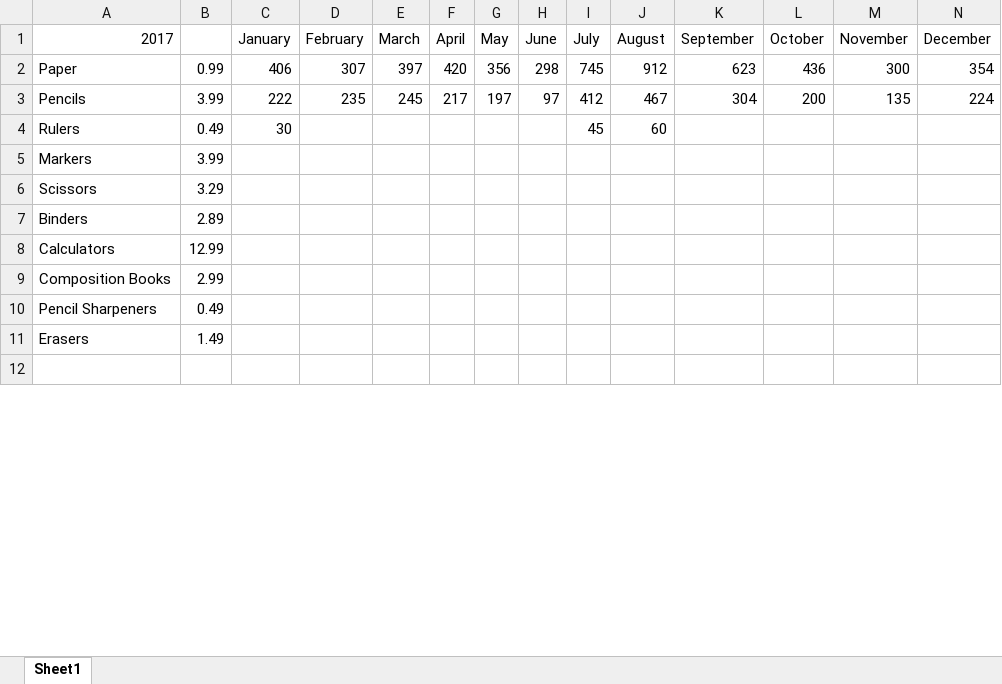
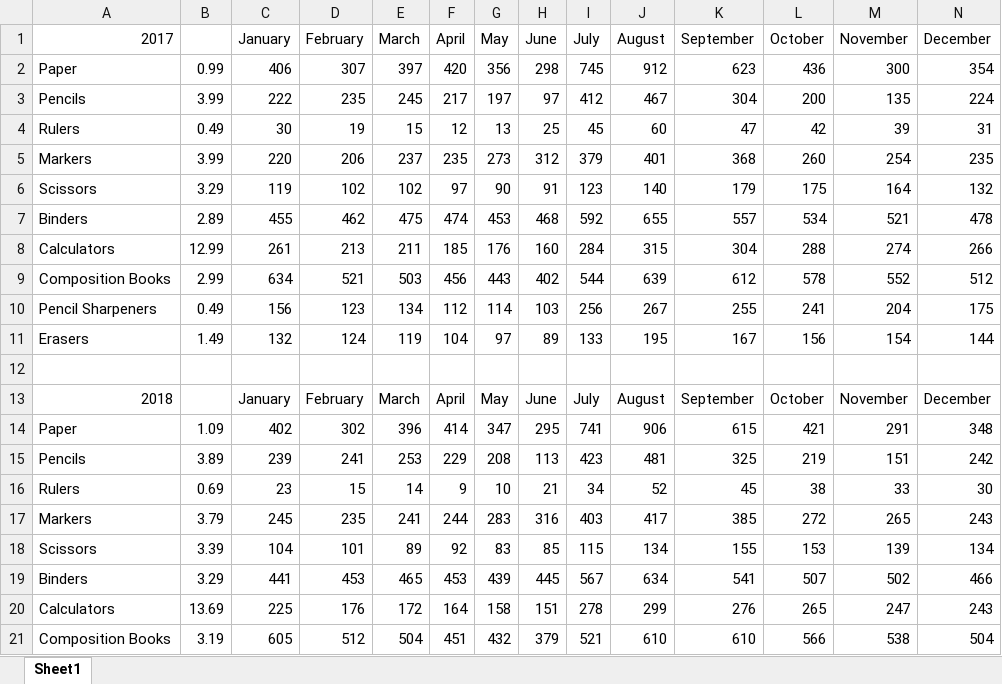
Before and after one commit to gcarver2578/productmanager, an Excel workbook: Products.xlsx, sheet Sheet1, drawn as a sheet; only a part is shown; values as stored, in another font and other column widths than the file's, no borders; removed rows and columns are numbered as before the commit, all else as after; the diff covers the shown part only; the diff names each change by its address in the sheet, - before the commit and + after, or states it on an @@ line.

Commit message:
Add files via upload

```diff
--- a/Products.xlsx (sheet Sheet1)
+++ b/Products.xlsx (sheet Sheet1)
-D4 (February): (empty)
+D4 (February): 19
-E4 (March): (empty)
+E4 (March): 15
-F4 (April): (empty)
+F4 (April): 12
-G4 (May): (empty)
+G4 (May): 13
-H4 (June): (empty)
+H4 (June): 25
-K4 (September): (empty)
+K4 (September): 47
-L4 (October): (empty)
+L4 (October): 42
-M4 (November): (empty)
+M4 (November): 39
-N4 (December): (empty)
+N4 (December): 31
-row 5: Markers | 3.99
-row 6: Scissors | 3.29
-row 7: Binders | 2.89
-row 8: Calculators | 12.99
-row 9: Composition Books | 2.99
-row 10: Pencil Sharpeners | 0.49
-row 11: Erasers | 1.49
+row 5: Markers | 3.99 | 220 | 206 | 237 | 235 | 273 | 312 | 379 | 401 | 368 | 260 | 254 | 235
+row 6: Scissors | 3.29 | 119 | 102 | 102 | 97 | 90 | 91 | 123 | 140 | 179 | 175 | 164 | 132
+row 7: Binders | 2.89 | 455 | 462 | 475 | 474 | 453 | 468 | 592 | 655 | 557 | 534 | 521 | 478
+row 8: Calculators | 12.99 | 261 | 213 | 211 | 185 | 176 | 160 | 284 | 315 | 304 | 288 | 274 | 266
+row 9: Composition Books | 2.99 | 634 | 521 | 503 | 456 | 443 | 402 | 544 | 639 | 612 | 578 | 552 | 512
+row 10: Pencil Sharpeners | 0.49 | 156 | 123 | 134 | 112 | 114 | 103 | 256 | 267 | 255 | 241 | 204 | 175
+row 11: Erasers | 1.49 | 132 | 124 | 119 | 104 | 97 | 89 | 133 | 195 | 167 | 156 | 154 | 144
+row 13: 2018 |  | January | February | March | April | May | June | July | August | September | October | November | December
+row 14: Paper | 1.09 | 402 | 302 | 396 | 414 | 347 | 295 | 741 | 906 | 615 | 421 | 291 | 348
+row 15: Pencils | 3.89 | 239 | 241 | 253 | 229 | 208 | 113 | 423 | 481 | 325 | 219 | 151 | 242
+row 16: Rulers | 0.69 | 23 | 15 | 14 | 9 | 10 | 21 | 34 | 52 | 45 | 38 | 33 | 30
+row 17: Markers | 3.79 | 245 | 235 | 241 | 244 | 283 | 316 | 403 | 417 | 385 | 272 | 265 | 243
+row 18: Scissors | 3.39 | 104 | 101 | 89 | 92 | 83 | 85 | 115 | 134 | 155 | 153 | 139 | 134
+row 19: Binders | 3.29 | 441 | 453 | 465 | 453 | 439 | 445 | 567 | 634 | 541 | 507 | 502 | 466
+row 20: Calculators | 13.69 | 225 | 176 | 172 | 164 | 158 | 151 | 278 | 299 | 276 | 265 | 247 | 243
+row 21: Composition Books | 3.19 | 605 | 512 | 504 | 451 | 432 | 379 | 521 | 610 | 610 | 566 | 538 | 504
```
Also changed, not shown: 13 added rows and 1 edited cell elsewhere in this sheet.
